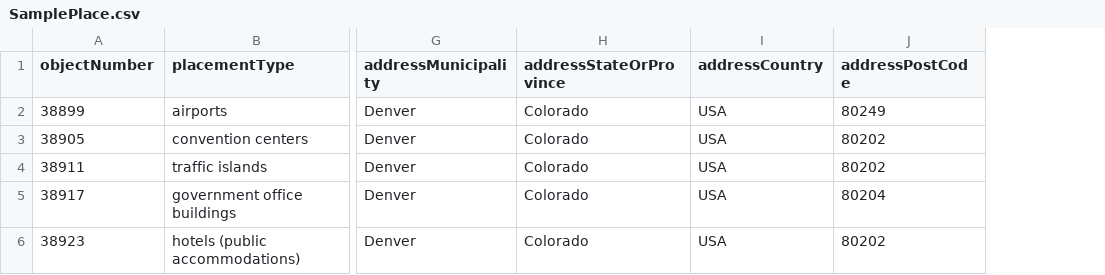
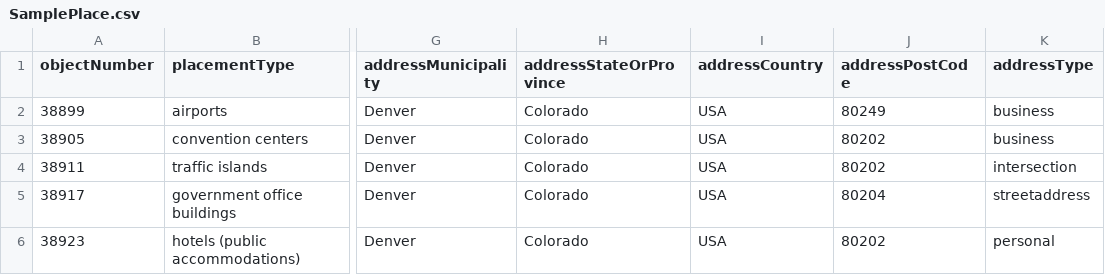
Before and after one commit to michaelw-gh/cspace-converter, a CSV file: db/data/SamplePlace.csv, drawn as a sheet; only a part is shown, gaps mark what is left out; the diff names each change by its address in the sheet, - before the commit and + after, or states it on an @@ line.

Commit message:
NOJIRA: Adding more fields to Place authority records.

```diff
--- a/db/data/SamplePlace.csv
+++ b/db/data/SamplePlace.csv
+column K (addressType), rows 2-6: business | business | intersection | streetaddress | personal
```
Also changed, not shown: 2 other files.
